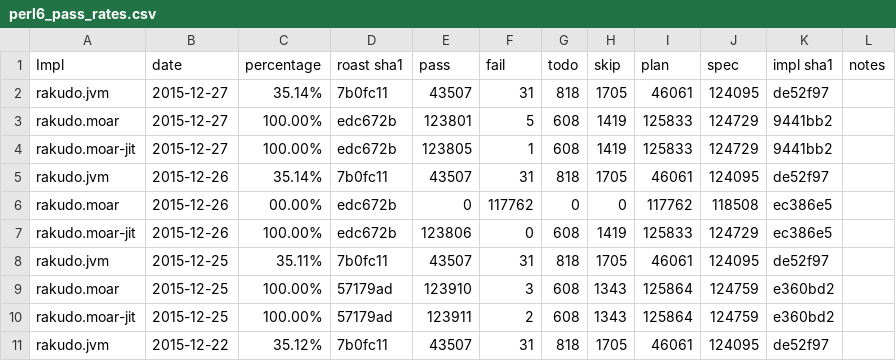
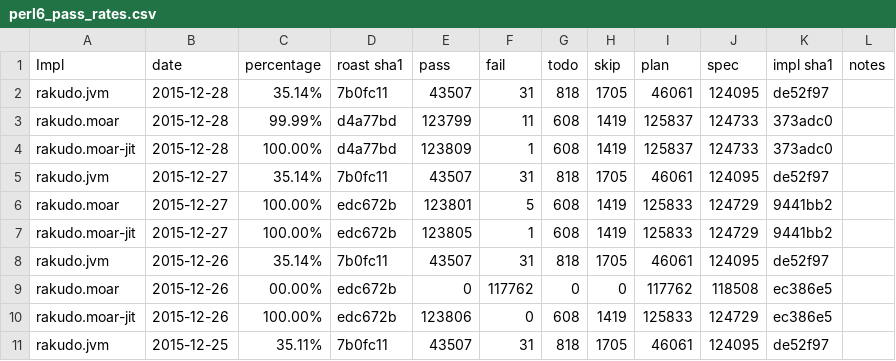
Before and after one commit to coke/perl6-roast-data, a CSV file: perl6_pass_rates.csv, drawn as a sheet; only a part is shown; the shorter side is filled out with more unchanged rows.

```diff
--- a/perl6_pass_rates.csv
+++ b/perl6_pass_rates.csv
@@ -1,2 +1,5 @@
 Impl,date,percentage,"roast sha1",pass,fail,todo,skip,plan,spec,"impl sha1",notes
+rakudo.jvm,2015-12-28,35.14%,7b0fc11,43507,31,818,1705,46061,124095,de52f97,
+rakudo.moar,2015-12-28,99.99%,d4a77bd,123799,11,608,1419,125837,124733,373adc0,
+rakudo.moar-jit,2015-12-28,100.00%,d4a77bd,123809,1,608,1419,125837,124733,373adc0,
 rakudo.jvm,2015-12-27,35.14%,7b0fc11,43507,31,818,1705,46061,124095,de52f97,
```
Also changed, not shown: 6 other files.
